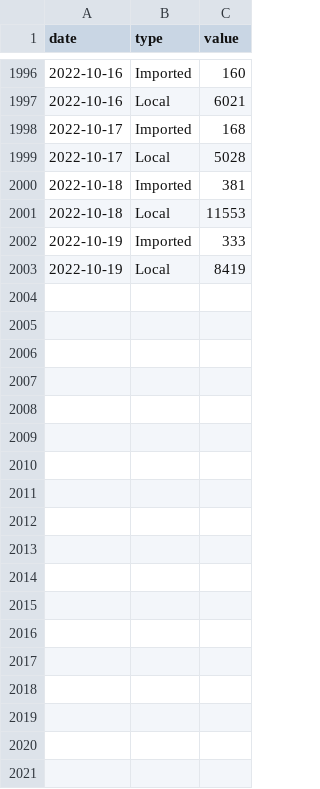
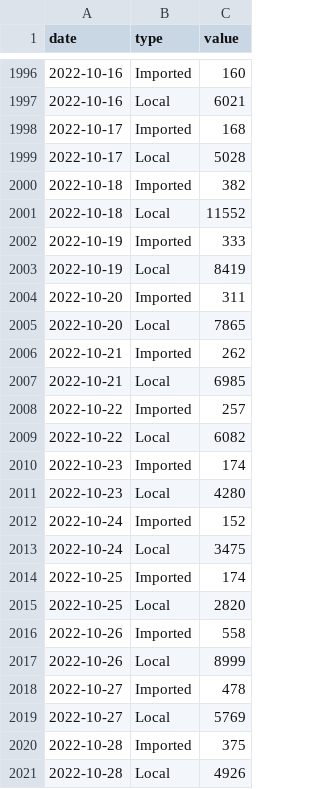
Before and after one commit to weiyuet/covid, a CSV file: data/singapore/covid-19-case-numbers/epidemic-curve.csv, drawn as a sheet; only a part is shown, gaps mark what is left out.

```diff
--- a/data/singapore/covid-19-case-numbers/epidemic-curve.csv
+++ b/data/singapore/covid-19-case-numbers/epidemic-curve.csv
@@ -1999,5 +1999,23 @@ date,type,value
 2022-10-17,Local,5028
-2022-10-18,Imported,381
-2022-10-18,Local,11553
+2022-10-18,Imported,382
+2022-10-18,Local,11552
 2022-10-19,Imported,333
 2022-10-19,Local,8419
+2022-10-20,Imported,311
+2022-10-20,Local,7865
+2022-10-21,Imported,262
+2022-10-21,Local,6985
+2022-10-22,Imported,257
+2022-10-22,Local,6082
+2022-10-23,Imported,174
+2022-10-23,Local,4280
+2022-10-24,Imported,152
+2022-10-24,Local,3475
+2022-10-25,Imported,174
+2022-10-25,Local,2820
+2022-10-26,Imported,558
+2022-10-26,Local,8999
+2022-10-27,Imported,478
+2022-10-27,Local,5769
+2022-10-28,Imported,375
+2022-10-28,Local,4926
```
Also changed, not shown: data/singapore/covid-19-case-numbers/daily-adult-icu-bed-utilisation.csv, data/singapore/covid-19-case-numbers/moving-ave-of-deaths-active-cases-in-icu-per-100k-population-by-vax-status-detailed.csv, 7 other files.
